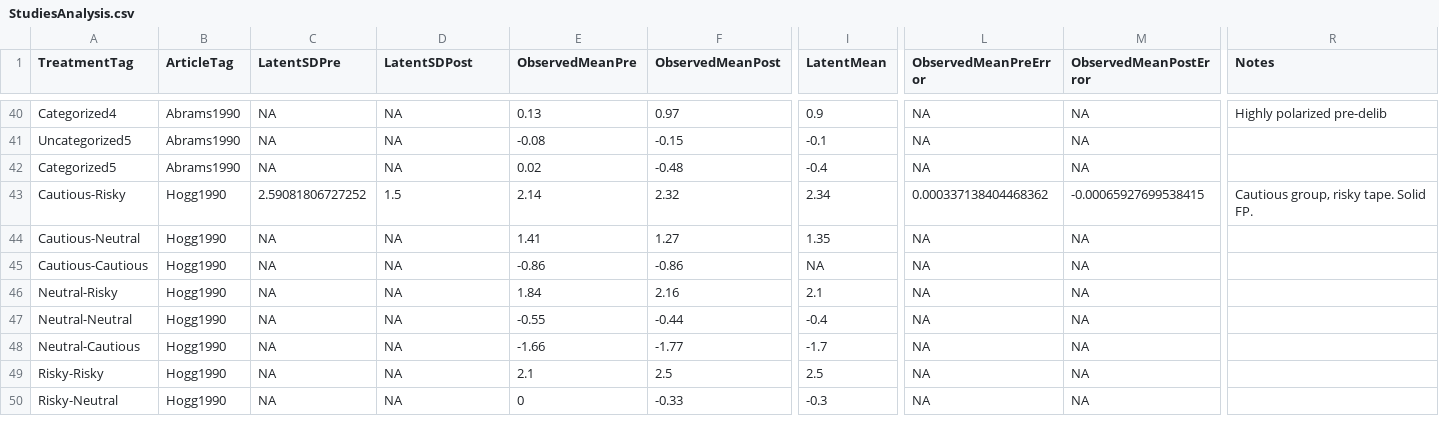
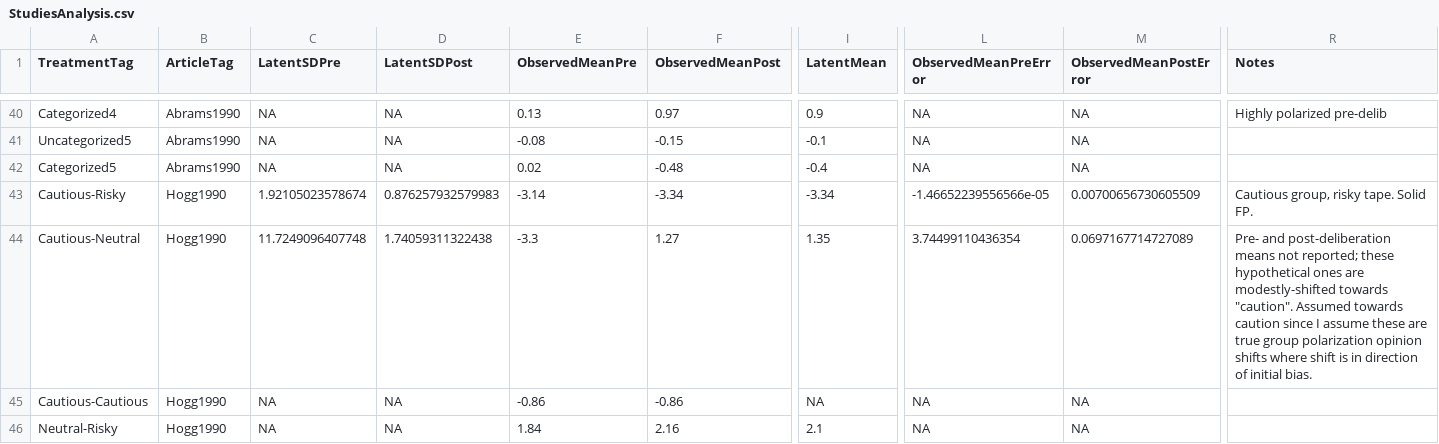
Before and after one commit to mt-digital/gp-statmod, a CSV file: GroupPolarizationStatmod/data/StudiesAnalysis.csv, drawn as a sheet; only a part is shown, gaps mark what is left out; the shorter side is filled out with more unchanged rows; the diff names each change by its address in the sheet, - before the commit and + after, or states it on an @@ line.

```diff
--- a/GroupPolarizationStatmod/data/StudiesAnalysis.csv
+++ b/GroupPolarizationStatmod/data/StudiesAnalysis.csv
-C43 (LatentSDPre): 2.59081806727252
+C43 (LatentSDPre): 1.92105023578674
-D43 (LatentSDPost): 1.5
+D43 (LatentSDPost): 0.876257932579983
-E43 (ObservedMeanPre): 2.14
+E43 (ObservedMeanPre): -3.14
-F43 (ObservedMeanPost): 2.32
+F43 (ObservedMeanPost): -3.34
-I43 (LatentMean): 2.34
+I43 (LatentMean): -3.34
-L43 (ObservedMeanPreError): 0.000337138404468362
+L43 (ObservedMeanPreError): -1.46652239556566e-05
-M43 (ObservedMeanPostError): -0.00065927699538415
+M43 (ObservedMeanPostError): 0.00700656730605509
-C44 (LatentSDPre): NA
+C44 (LatentSDPre): 11.7249096407748
-D44 (LatentSDPost): NA
+D44 (LatentSDPost): 1.74059311322438
-E44 (ObservedMeanPre): 1.41
+E44 (ObservedMeanPre): -3.3
-L44 (ObservedMeanPreError): NA
+L44 (ObservedMeanPreError): 3.74499110436354
-M44 (ObservedMeanPostError): NA
+M44 (ObservedMeanPostError): 0.0697167714727089
-R44 (Notes): (empty)
+R44 (Notes): Pre- and post-deliberation means not reported; these hypothetical ones are modestly-shifted towards "caution". Assumed towards caution since I assume these are true group polarization opinion shifts where shift is in direction of initial bias.
```
Also changed, not shown: 1 other file.
